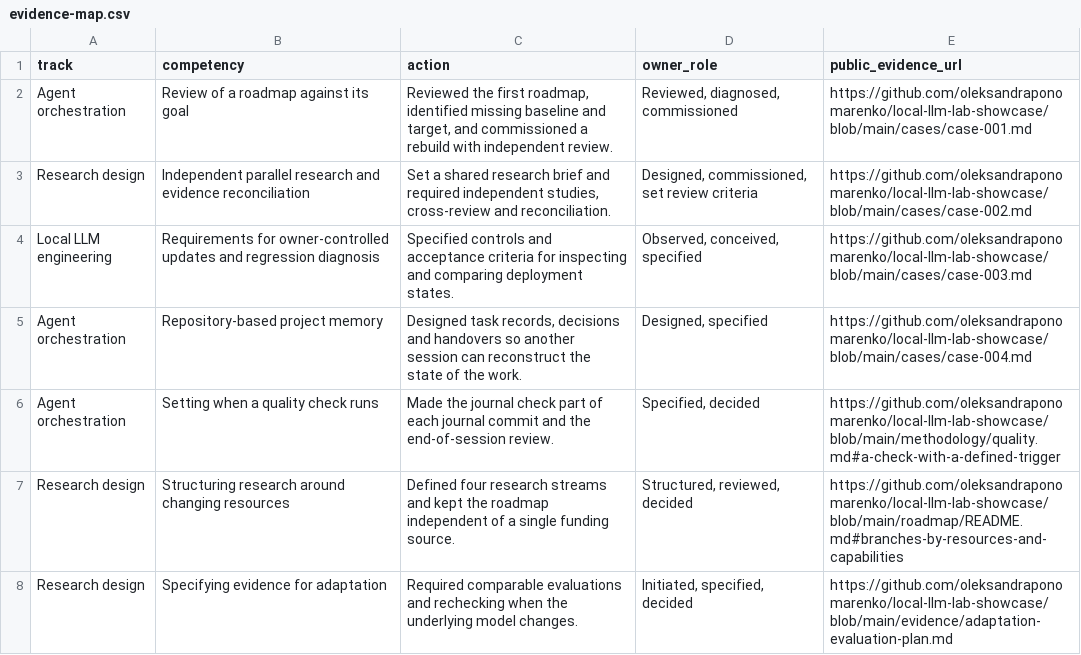
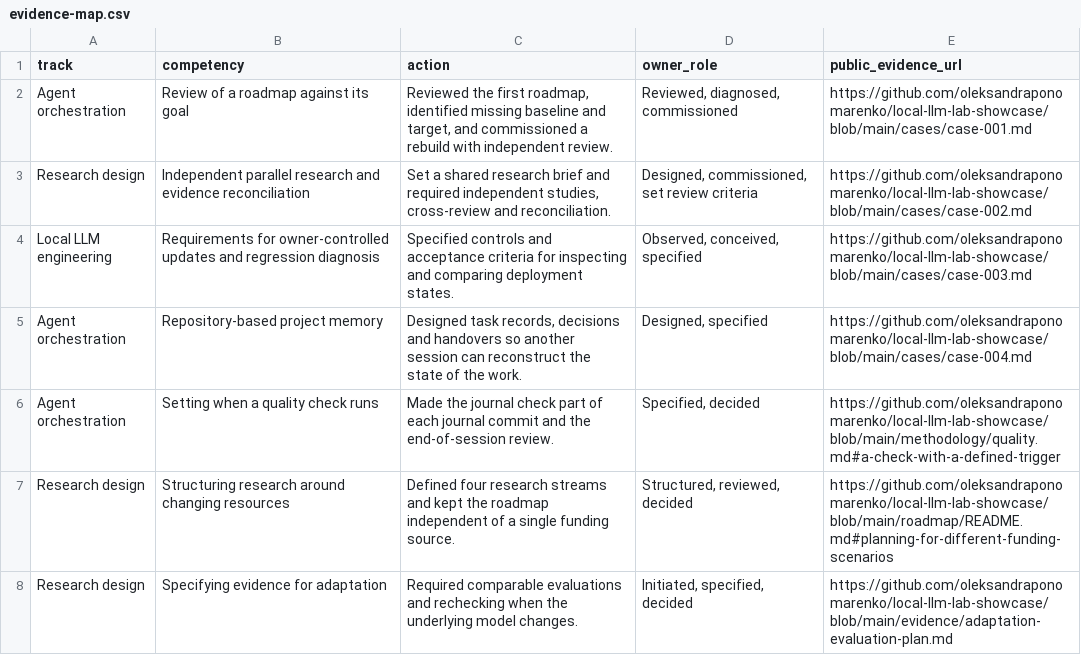
Before and after one commit to oleksandraponomarenko/local-llm-lab-showcase, a CSV file: competencies/evidence-map.csv, drawn as a sheet.

Commit message:
Refine showcase navigation, roadmap and evidence links

```diff
--- a/competencies/evidence-map.csv
+++ b/competencies/evidence-map.csv
@@ -6,3 +6,3 @@ Agent orchestration,Repository-based project memory,"Designed task records, deci
 Agent orchestration,Setting when a quality check runs,Made the journal check part of each journal commit and the end-of-session review.,"Specified, decided",https://github.com/oleksandraponomarenko/local-llm-lab-showcase/blob/main/methodology/quality.md#a-check-with-a-defined-trigger
-Research design,Structuring research around changing resources,Defined four research streams and kept the roadmap independent of a single funding source.,"Structured, reviewed, decided",https://github.com/oleksandraponomarenko/local-llm-lab-showcase/blob/main/roadmap/README.md#branches-by-resources-and-capabilities
+Research design,Structuring research around changing resources,Defined four research streams and kept the roadmap independent of a single funding source.,"Structured, reviewed, decided",https://github.com/oleksandraponomarenko/local-llm-lab-showcase/blob/main/roadmap/README.md#planning-for-different-funding-scenarios
 Research design,Specifying evidence for adaptation,Required comparable evaluations and rechecking when the underlying model changes.,"Initiated, specified, decided",https://github.com/oleksandraponomarenko/local-llm-lab-showcase/blob/main/evidence/adaptation-evaluation-plan.md
```
Also changed, not shown: 3 other files.
